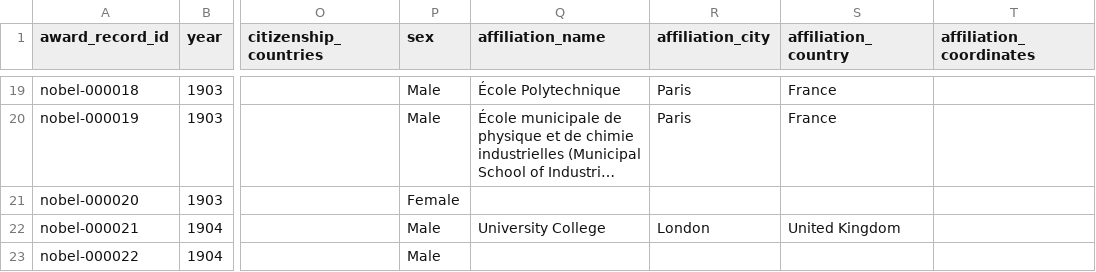
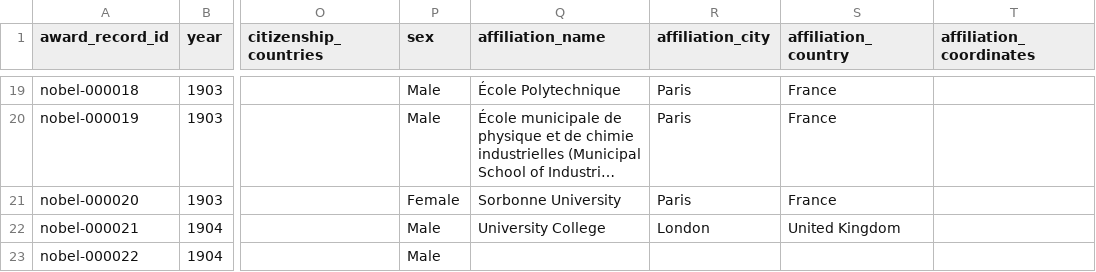
Before and after one commit to antb123/prizeatlas, a CSV file: datasets/nobel.csv, drawn as a sheet; only a part is shown, gaps mark what is left out; long unchanged cells end in …; the diff names each change by its address in the sheet, - before the commit and + after, or states it on an @@ line.

```diff
--- a/datasets/nobel.csv
+++ b/datasets/nobel.csv
-Q21 (affiliation_name): (empty)
+Q21 (affiliation_name): Sorbonne University
-R21 (affiliation_city): (empty)
+R21 (affiliation_city): Paris
-S21 (affiliation_country): (empty)
+S21 (affiliation_country): France
```
Also changed, not shown: datasets/abel_prize.csv, datasets/crafoord.csv, 2 other files.
